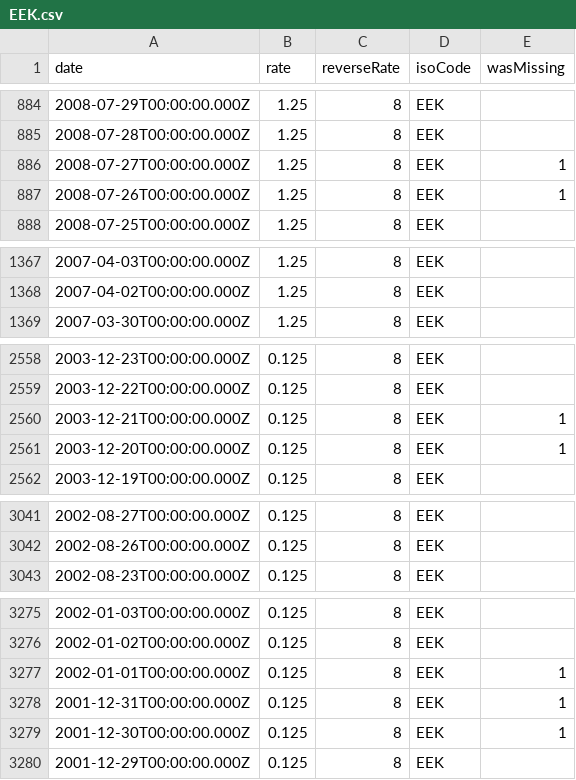
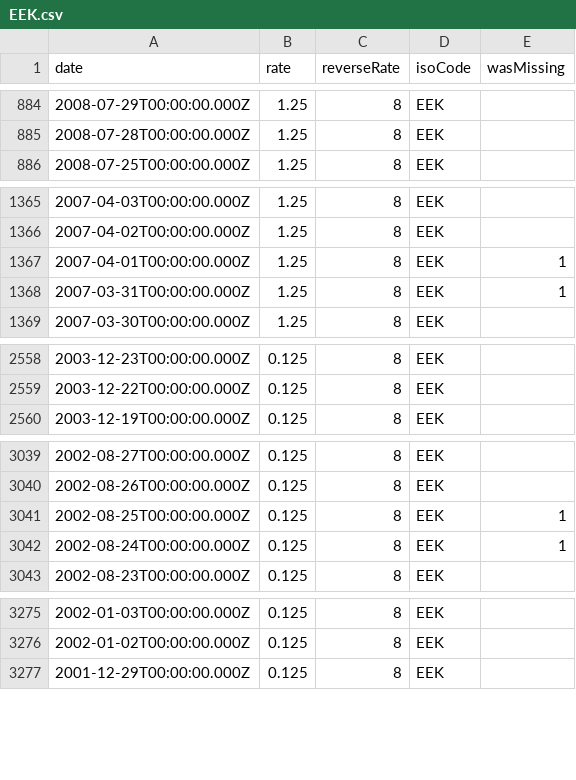
Before and after one commit to LubomirGeorgiev/bnb-currency-exchange-rates, a CSV file: data/EEK.csv, drawn as a sheet; only a part is shown, gaps mark what is left out; the diff covers the shown part only.

```diff
--- a/data/EEK.csv
+++ b/data/EEK.csv
@@ -885,4 +885,2 @@
 "2008-07-28T00:00:00.000Z","1.25","8","EEK",
-"2008-07-27T00:00:00.000Z","1.25","8","EEK",1
-"2008-07-26T00:00:00.000Z","1.25","8","EEK",1
 "2008-07-25T00:00:00.000Z","1.25","8","EEK",
@@ -1368,2 +1366,4 @@
 "2007-04-02T00:00:00.000Z","1.25","8","EEK",
+"2007-04-01T00:00:00.000Z","1.25","8","EEK",1
+"2007-03-31T00:00:00.000Z","1.25","8","EEK",1
 "2007-03-30T00:00:00.000Z","1.25","8","EEK",
@@ -2559,4 +2559,2 @@
 "2003-12-22T00:00:00.000Z","0.125","8","EEK",
-"2003-12-21T00:00:00.000Z","0.125","8","EEK",1
-"2003-12-20T00:00:00.000Z","0.125","8","EEK",1
 "2003-12-19T00:00:00.000Z","0.125","8","EEK",
@@ -3042,2 +3040,4 @@
 "2002-08-26T00:00:00.000Z","0.125","8","EEK",
+"2002-08-25T00:00:00.000Z","0.125","8","EEK",1
+"2002-08-24T00:00:00.000Z","0.125","8","EEK",1
 "2002-08-23T00:00:00.000Z","0.125","8","EEK",
@@ -3276,5 +3276,2 @@
 "2002-01-02T00:00:00.000Z","0.125","8","EEK",
-"2002-01-01T00:00:00.000Z","0.125","8","EEK",1
-"2001-12-31T00:00:00.000Z","0.125","8","EEK",1
-"2001-12-30T00:00:00.000Z","0.125","8","EEK",1
 "2001-12-29T00:00:00.000Z","0.125","8","EEK",
```
Also changed, not shown: 1 removed row elsewhere in this file, data/LTL.csv, data/LVL.csv, 40 other files.
